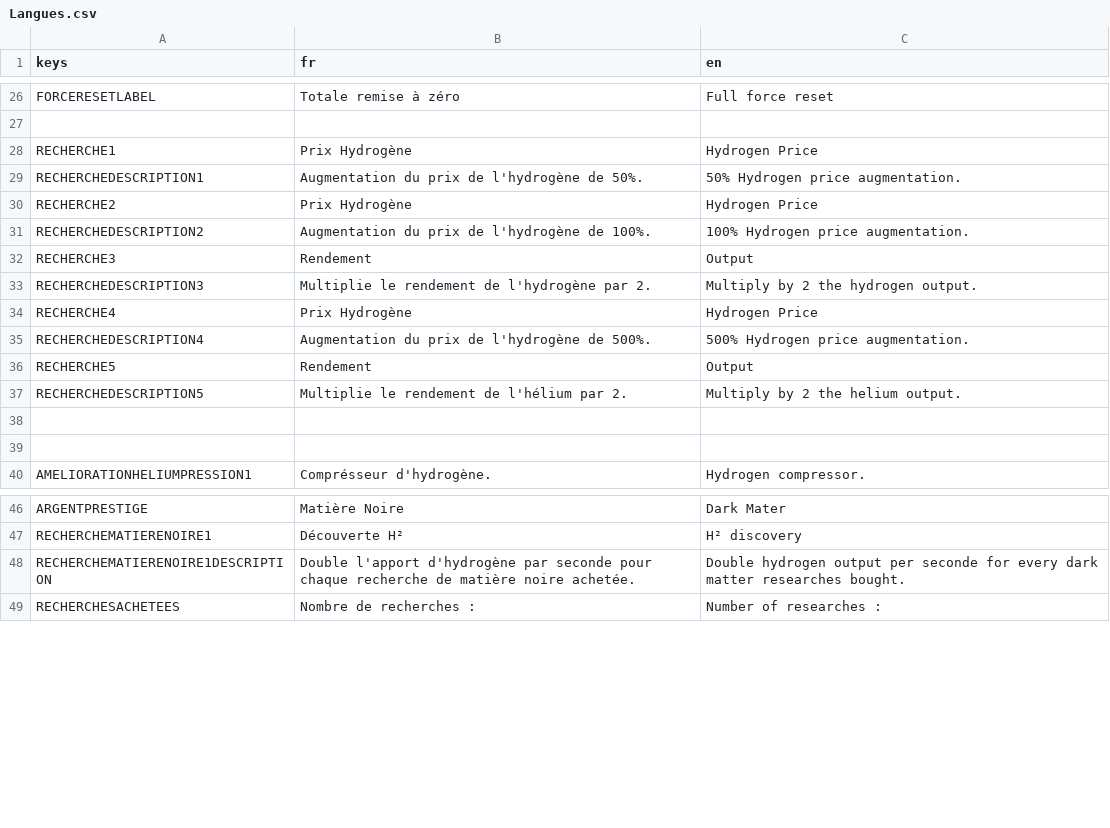
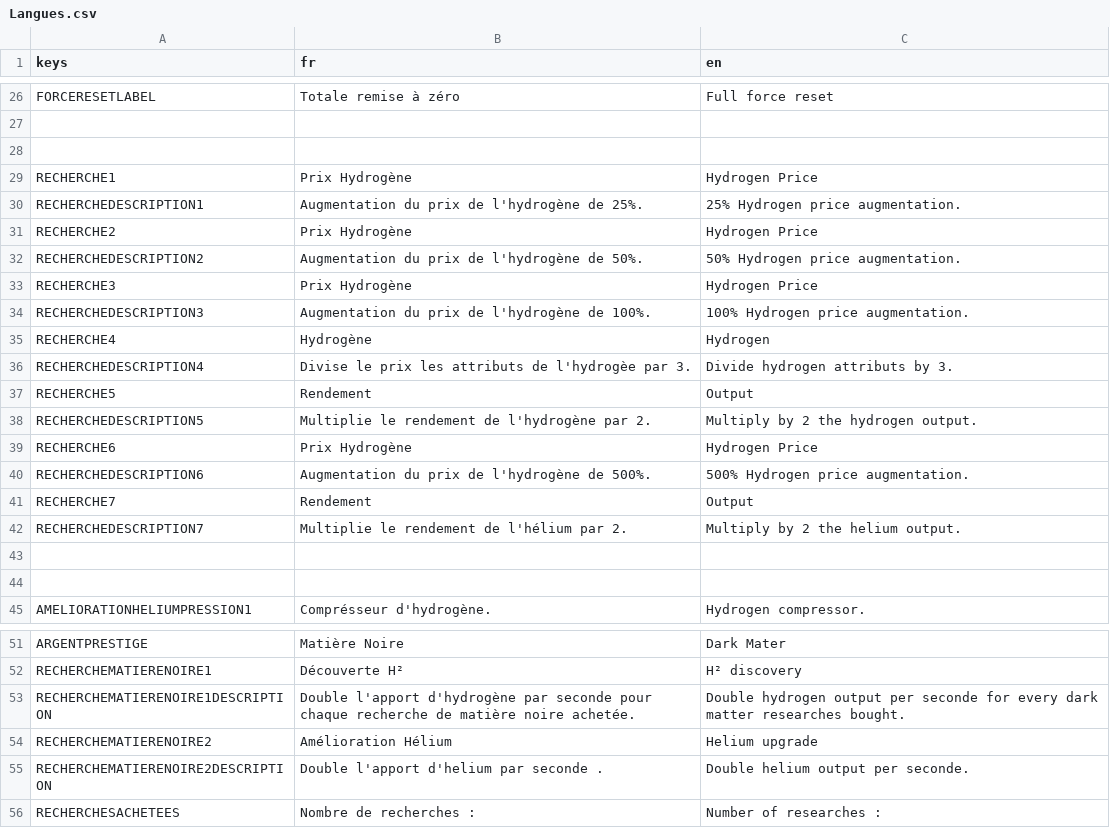
Before and after one commit to loquils/ASE, a CSV file: Game/Script/Options/Langues.csv, drawn as a sheet; only a part is shown, gaps mark what is left out.

Commit message:
Correction + Recherches
Correction bug achat amélioration Hélium
Création types recherces (divideCost)
Ajout recherches
Stabilisation de prix pour les recherches

```diff
--- a/Game/Script/Options/Langues.csv
+++ b/Game/Script/Options/Langues.csv
@@ -27,12 +27,17 @@ FORCERESETLABEL, "Totale remise à zéro", "Full force reset"
 
+
 RECHERCHE1, "Prix Hydrogène", "Hydrogen Price"
-RECHERCHEDESCRIPTION1, "Augmentation du prix de l'hydrogène de 50%.", "50% Hydrogen price augmentation."
+RECHERCHEDESCRIPTION1, "Augmentation du prix de l'hydrogène de 25%.", "25% Hydrogen price augmentation."
 RECHERCHE2, "Prix Hydrogène", "Hydrogen Price"
-RECHERCHEDESCRIPTION2, "Augmentation du prix de l'hydrogène de 100%.", "100% Hydrogen price augmentation."
-RECHERCHE3, "Rendement", "Output"
-RECHERCHEDESCRIPTION3, "Multiplie le rendement de l'hydrogène par 2.", "Multiply by 2 the hydrogen output."
-RECHERCHE4, "Prix Hydrogène", "Hydrogen Price"
-RECHERCHEDESCRIPTION4, "Augmentation du prix de l'hydrogène de 500%.", "500% Hydrogen price augmentation."
+RECHERCHEDESCRIPTION2, "Augmentation du prix de l'hydrogène de 50%.", "50% Hydrogen price augmentation."
+RECHERCHE3, "Prix Hydrogène", "Hydrogen Price"
+RECHERCHEDESCRIPTION3, "Augmentation du prix de l'hydrogène de 100%.", "100% Hydrogen price augmentation."
+RECHERCHE4, "Hydrogène", "Hydrogen"
+RECHERCHEDESCRIPTION4, "Divise le prix les attributs de l'hydrogèe par 3.", "Divide hydrogen attributs by 3."
 RECHERCHE5, "Rendement", "Output"
-RECHERCHEDESCRIPTION5, "Multiplie le rendement de l'hélium par 2.", "Multiply by 2 the helium output."
+RECHERCHEDESCRIPTION5, "Multiplie le rendement de l'hydrogène par 2.", "Multiply by 2 the hydrogen output."
+RECHERCHE6, "Prix Hydrogène", "Hydrogen Price"
+RECHERCHEDESCRIPTION6, "Augmentation du prix de l'hydrogène de 500%.", "500% Hydrogen price augmentation."
+RECHERCHE7, "Rendement", "Output"
+RECHERCHEDESCRIPTION7, "Multiplie le rendement de l'hélium par 2.", "Multiply by 2 the helium output."
 
@@ -48,2 +53,4 @@ RECHERCHEMATIERENOIRE1, "Découverte H²", "H² discovery"
 RECHERCHEMATIERENOIRE1DESCRIPTION, "Double l'apport d'hydrogène par seconde pour chaque recherche de matière noire achetée.", "Double hydrogen output per seconde for every dark matter researches bought."
+RECHERCHEMATIERENOIRE2, "Amélioration Hélium", "Helium upgrade"
+RECHERCHEMATIERENOIRE2DESCRIPTION, "Double l'apport d'helium par seconde .", "Double helium output per seconde."
 RECHERCHESACHETEES, "Nombre de recherches : ", "Number of researches : "
```
Also changed, not shown: 48 other files.
